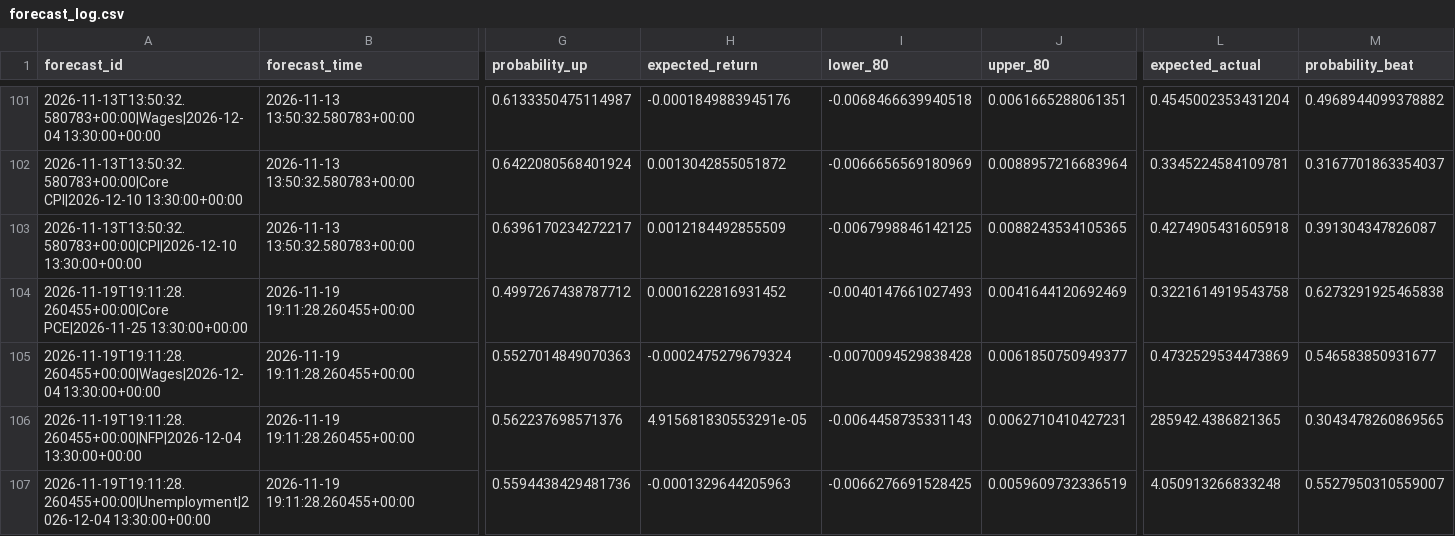
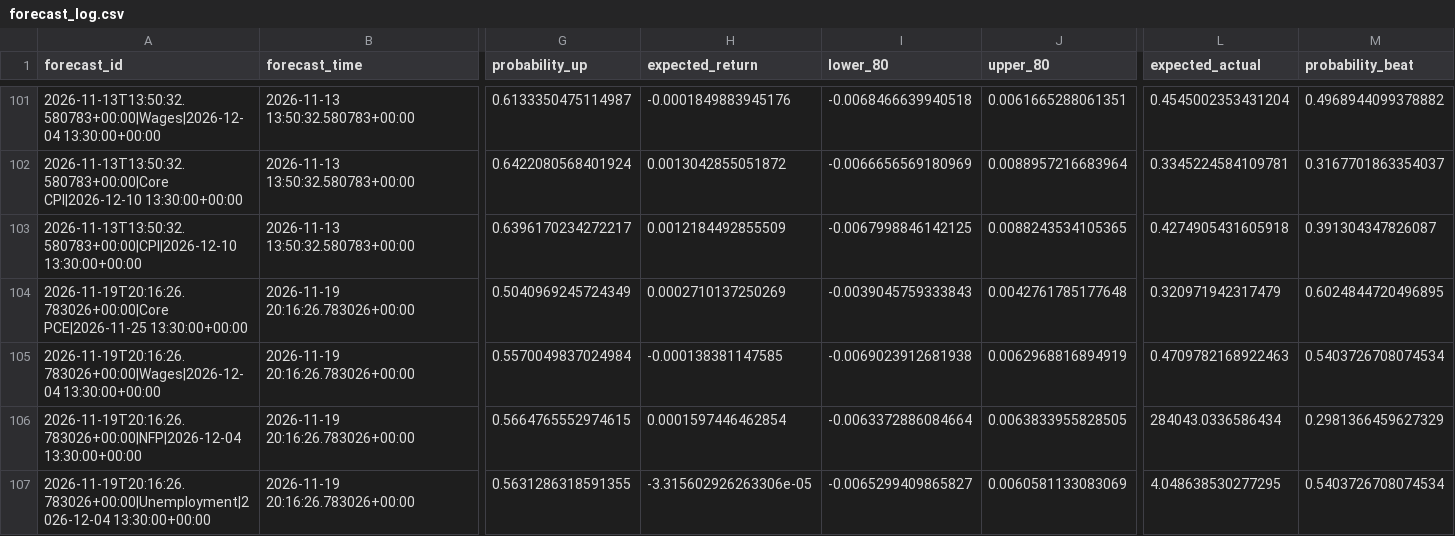
Before and after one commit to nkrabby/gold-news-model, a CSV file: outputs/forecast_log.csv, drawn as a sheet; only a part is shown, gaps mark what is left out; the diff covers the shown part only; the diff names each change by its address in the sheet, - before the commit and + after, or states it on an @@ line.

```diff
--- a/outputs/forecast_log.csv
+++ b/outputs/forecast_log.csv
-A104 (forecast_id): 2026-11-19T19:11:28.260455+00:00|Core PCE|2026-11-25 13:30:00+00:00
+A104 (forecast_id): 2026-11-19T20:16:26.783026+00:00|Core PCE|2026-11-25 13:30:00+00:00
-B104:B107 (forecast_time): 2026-11-19 19:11:28.260455+00:00
+B104:B107 (forecast_time): 2026-11-19 20:16:26.783026+00:00
-G104 (probability_up): 0.4997267438787712
+G104 (probability_up): 0.5040969245724349
-H104 (expected_return): 0.0001622816931452
+H104 (expected_return): 0.0002710137250269
-I104 (lower_80): -0.0040147661027493
+I104 (lower_80): -0.0039045759333843
-J104 (upper_80): 0.0041644120692469
+J104 (upper_80): 0.0042761785177648
-L104 (expected_actual): 0.3221614919543758
+L104 (expected_actual): 0.320971942317479
-M104 (probability_beat): 0.6273291925465838
+M104 (probability_beat): 0.6024844720496895
-A105 (forecast_id): 2026-11-19T19:11:28.260455+00:00|Wages|2026-12-04 13:30:00+00:00
+A105 (forecast_id): 2026-11-19T20:16:26.783026+00:00|Wages|2026-12-04 13:30:00+00:00
-G105 (probability_up): 0.5527014849070363
+G105 (probability_up): 0.5570049837024984
-H105 (expected_return): -0.0002475279679324
+H105 (expected_return): -0.000138381147585
-I105 (lower_80): -0.0070094529838428
+I105 (lower_80): -0.0069023912681938
-J105 (upper_80): 0.0061850750949377
+J105 (upper_80): 0.0062968816894919
-L105 (expected_actual): 0.4732529534473869
+L105 (expected_actual): 0.4709782168922463
-M105 (probability_beat): 0.546583850931677
+M105 (probability_beat): 0.5403726708074534
-A106 (forecast_id): 2026-11-19T19:11:28.260455+00:00|NFP|2026-12-04 13:30:00+00:00
+A106 (forecast_id): 2026-11-19T20:16:26.783026+00:00|NFP|2026-12-04 13:30:00+00:00
-G106 (probability_up): 0.562237698571376
+G106 (probability_up): 0.5664765552974615
-H106 (expected_return): 4.915681830553291e-05
+H106 (expected_return): 0.0001597446462854
-I106 (lower_80): -0.0064458735331143
+I106 (lower_80): -0.0063372886084664
-J106 (upper_80): 0.0062710410427231
+J106 (upper_80): 0.0063833955828505
-L106 (expected_actual): 285942.4386821365
+L106 (expected_actual): 284043.0336586434
-M106 (probability_beat): 0.3043478260869565
+M106 (probability_beat): 0.2981366459627329
-A107 (forecast_id): 2026-11-19T19:11:28.260455+00:00|Unemployment|2026-12-04 13:30:00+00:00
+A107 (forecast_id): 2026-11-19T20:16:26.783026+00:00|Unemployment|2026-12-04 13:30:00+00:00
-G107 (probability_up): 0.5594438429481736
+G107 (probability_up): 0.5631286318591355
-H107 (expected_return): -0.0001329644205963
+H107 (expected_return): -3.315602926263306e-05
-I107 (lower_80): -0.0066276691528425
+I107 (lower_80): -0.0065299409865827
-J107 (upper_80): 0.0059609732336519
+J107 (upper_80): 0.0060581133083069
-L107 (expected_actual): 4.050913266833248
+L107 (expected_actual): 4.048638530277295
-M107 (probability_beat): 0.5527950310559007
+M107 (probability_beat): 0.5403726708074534
```
Also changed, not shown: 73 edited cells elsewhere in this file, 2 other files.
